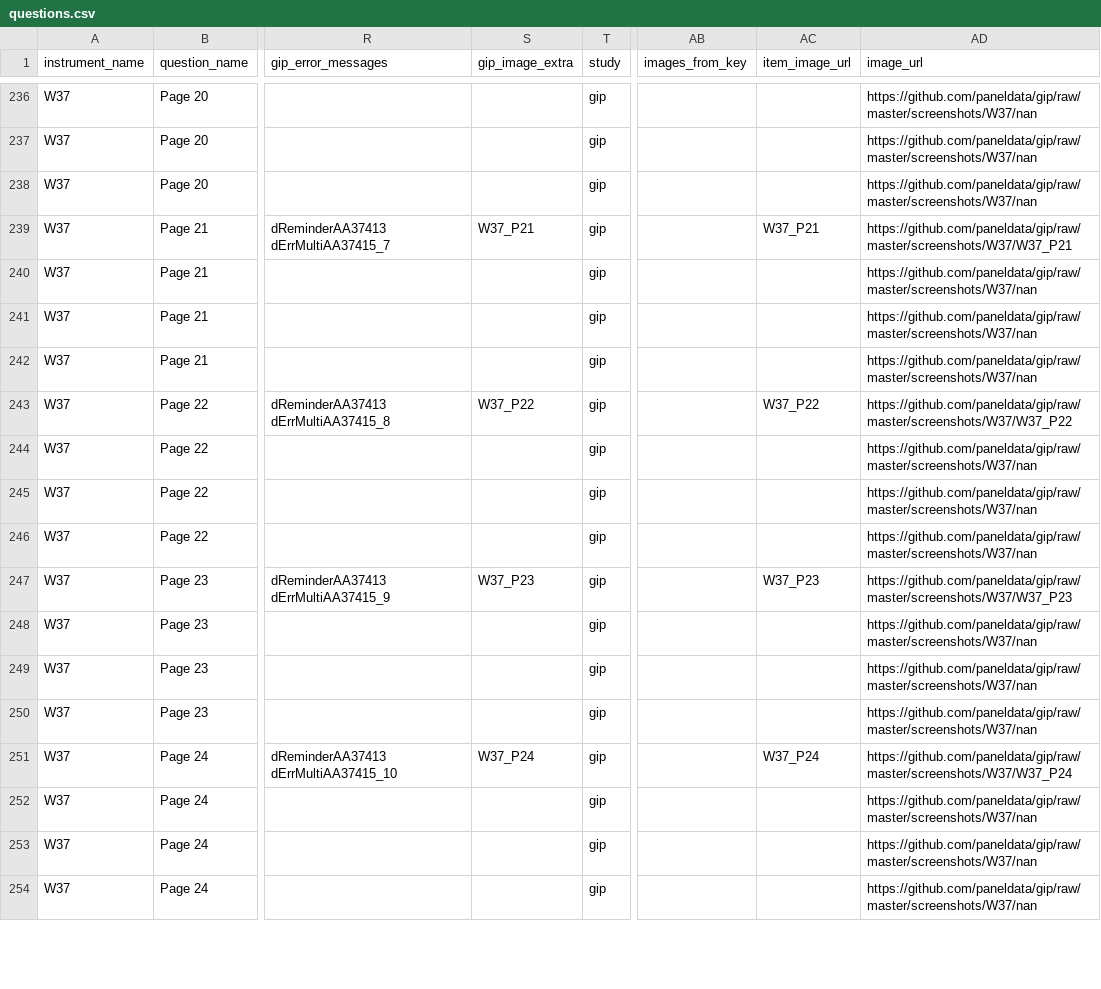
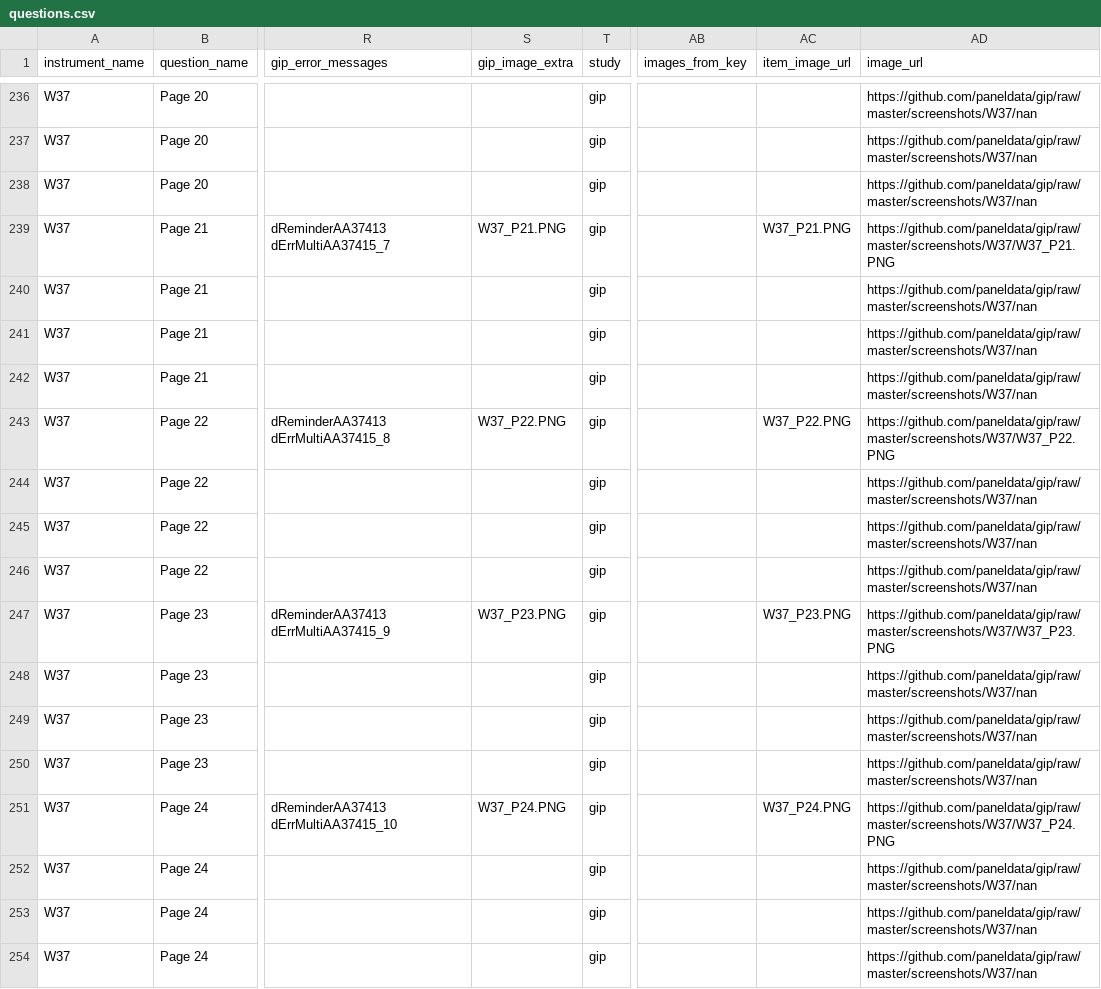
Before and after one commit to paneldata/gip, a CSV file: metadata/questions.csv, drawn as a sheet; only a part is shown, gaps mark what is left out; the diff covers the shown part only; the diff names each change by its address in the sheet, - before the commit and + after, or states it on an @@ line.

```diff
--- a/metadata/questions.csv
+++ b/metadata/questions.csv
-S239 (gip_image_extra): W37_P21
+S239 (gip_image_extra): W37_P21.PNG
-AC239 (item_image_url): W37_P21
+AC239 (item_image_url): W37_P21.PNG
-AD239 (image_url): https://github.com/paneldata/gip/raw/master/screenshots/W37/W37_P21
+AD239 (image_url): https://github.com/paneldata/gip/raw/master/screenshots/W37/W37_P21.PNG
-S243 (gip_image_extra): W37_P22
+S243 (gip_image_extra): W37_P22.PNG
-AC243 (item_image_url): W37_P22
+AC243 (item_image_url): W37_P22.PNG
-AD243 (image_url): https://github.com/paneldata/gip/raw/master/screenshots/W37/W37_P22
+AD243 (image_url): https://github.com/paneldata/gip/raw/master/screenshots/W37/W37_P22.PNG
-S247 (gip_image_extra): W37_P23
+S247 (gip_image_extra): W37_P23.PNG
-AC247 (item_image_url): W37_P23
+AC247 (item_image_url): W37_P23.PNG
-AD247 (image_url): https://github.com/paneldata/gip/raw/master/screenshots/W37/W37_P23
+AD247 (image_url): https://github.com/paneldata/gip/raw/master/screenshots/W37/W37_P23.PNG
-S251 (gip_image_extra): W37_P24
+S251 (gip_image_extra): W37_P24.PNG
-AC251 (item_image_url): W37_P24
+AC251 (item_image_url): W37_P24.PNG
-AD251 (image_url): https://github.com/paneldata/gip/raw/master/screenshots/W37/W37_P24
+AD251 (image_url): https://github.com/paneldata/gip/raw/master/screenshots/W37/W37_P24.PNG
```
Also changed, not shown: 129 edited cells elsewhere in this file, 5 other files.
